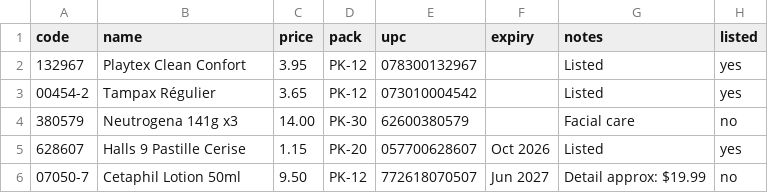
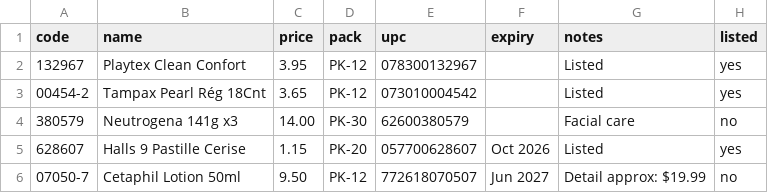
Before and after one commit to paigesheffren/103871-catalog.com, a CSV file: products.csv, drawn as a sheet.

Commit message:
Update Tampax product name in products.csv

```diff
--- a/products.csv
+++ b/products.csv
@@ -2,3 +2,3 @@ code,name,price,pack,upc,expiry,notes,listed
 132967,Playtex Clean Confort,3.95,PK-12,078300132967,,Listed,yes
-00454-2,Tampax Régulier,3.65,PK-12,073010004542,,Listed,yes
+00454-2,Tampax Pearl Rég 18Cnt,3.65,PK-12,073010004542,,Listed,yes
 380579,Neutrogena 141g x3,14.00,PK-30,62600380579,,Facial care,no
```
